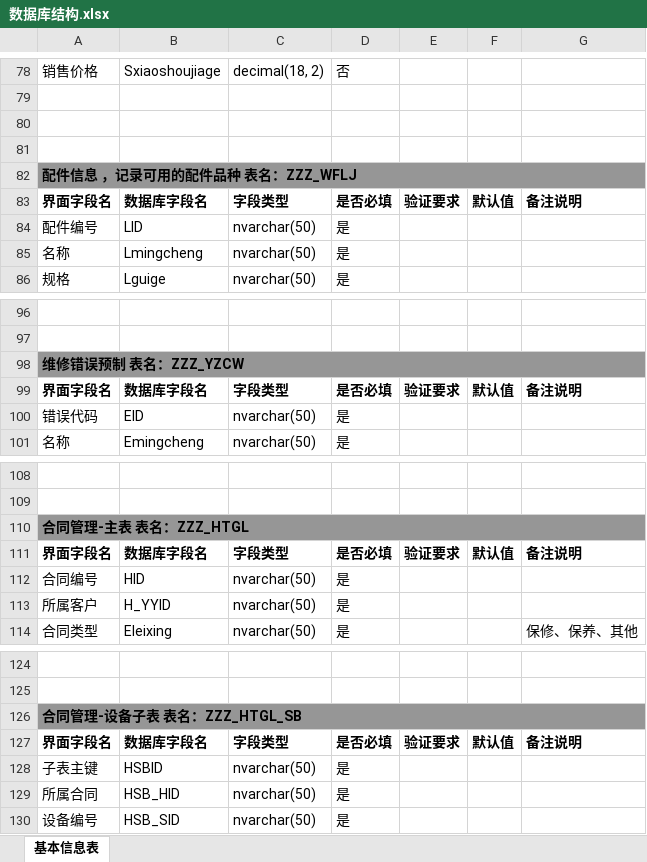
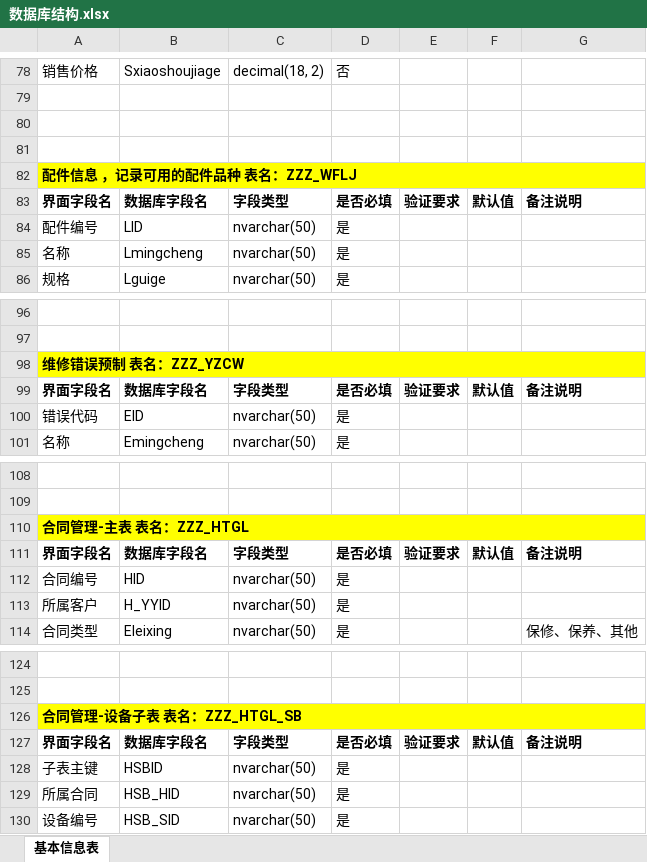
Before and after one commit to gotodk/shfw, an Excel workbook: 数据库结构.xlsx, sheet 基本信息表, drawn as a sheet; only a part is shown, gaps mark what is left out; values as stored, in another font and other column widths than the file's, no borders; the diff names each change by its address in the sheet, - before the commit and + after, or states it on an @@ line.

```diff
--- a/数据库结构.xlsx (sheet 基本信息表)
+++ b/数据库结构.xlsx (sheet 基本信息表)
-A82:G82 fill: #969696
+A82:G82 fill: #FFFF00
-A98:G98 fill: #969696
+A98:G98 fill: #FFFF00
-A110:G110 fill: #969696
+A110:G110 fill: #FFFF00
-A126:G126 fill: #969696
+A126:G126 fill: #FFFF00
```
Also changed, not shown: 43 other files.
